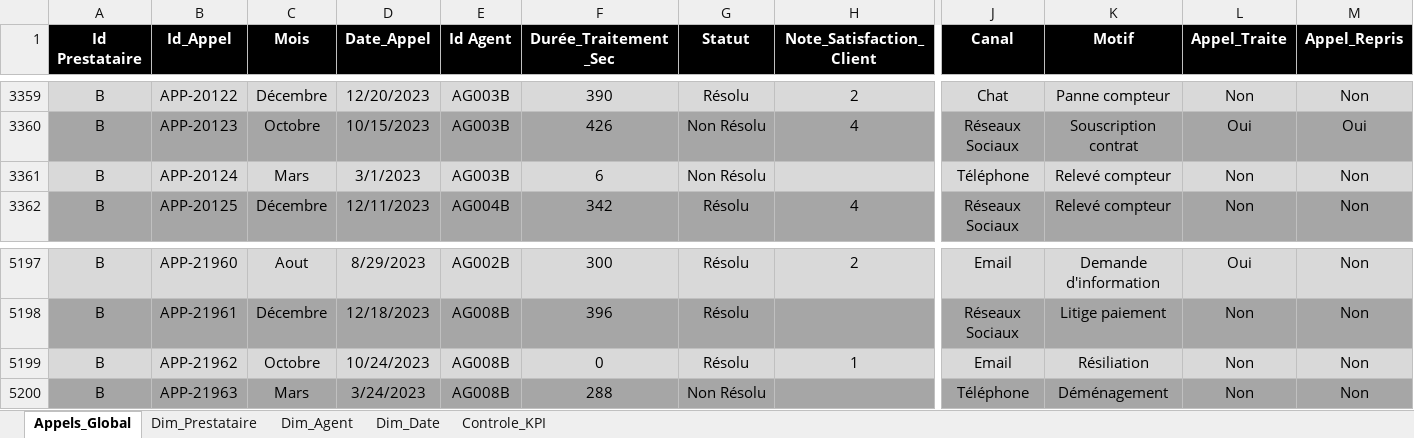
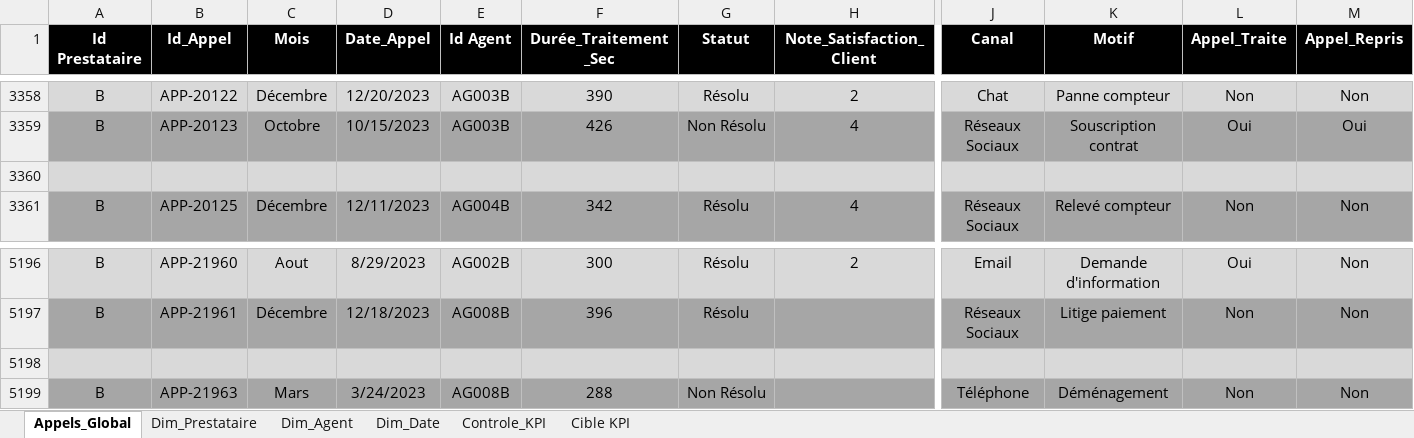
Before and after one commit to Ilyies07/Analyse-KPI-suivi-Prestataires, an Excel workbook: suivi_prestataire.xlsx, sheet Appels_Global, drawn as a sheet; only a part is shown, gaps mark what is left out; values as stored, in another font and other column widths than the file's, no borders; addresses are those after the commit; rows hold the shown columns only; the diff covers the shown part only; the diff names each change by its address in the sheet, - before the commit and + after, or states it on an @@ line.

Commit message:
finalisation des calculs des différents KPI, et ajout d'une page cible pour les différents KPI

```diff
--- a/suivi_prestataire.xlsx (sheet Appels_Global)
+++ b/suivi_prestataire.xlsx (sheet Appels_Global)
+sheet tab: Cible KPI
-row 3360: B | APP-20124 | Mars | 3/1/2023 | AG003B | 6 | Non Résolu |  | Téléphone | Relevé compteur | Non | Non
+row 3360: (empty)
-row 5198: B | APP-21962 | Octobre | 10/24/2023 | AG008B | 0 | Résolu | 1 | Email | Résiliation | Non | Non
+row 5198: (empty)
```
Also changed, not shown: 1 removed row and 150 edited cells elsewhere in this sheet, sheet Controle_KPI, sheet Dim_Agent, formulas that keep their value.
